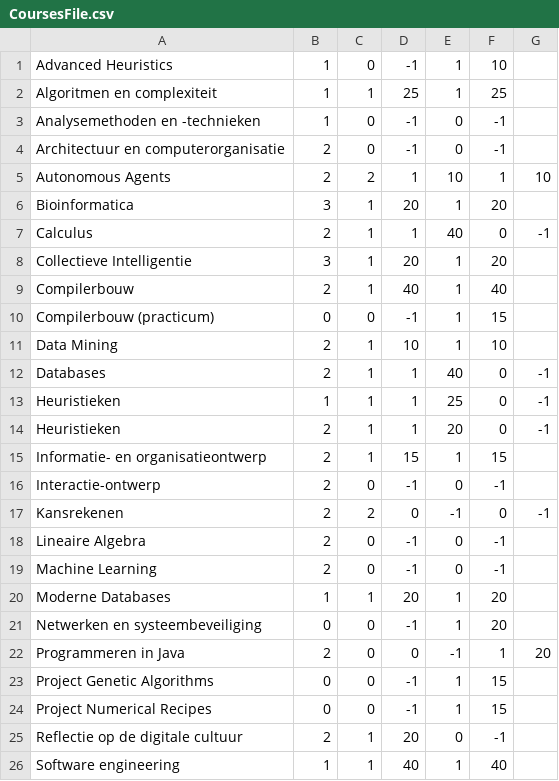
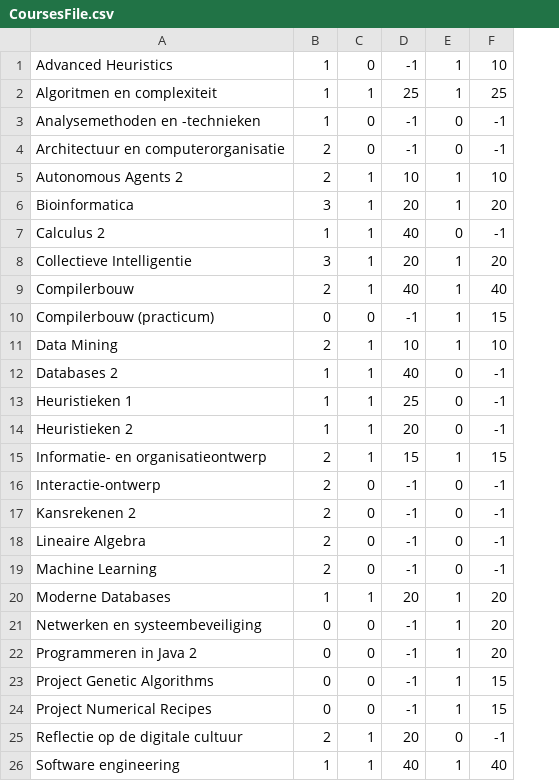
Before and after one commit to Jikke1995/Heuristieken_Rooster, a CSV file: resources/CoursesFile.csv, drawn as a sheet; only a part is shown; removed rows and columns are numbered as before the commit, all else as after; the diff names each change by its address in the sheet, - before the commit and + after, or states it on an @@ line.

```diff
--- a/resources/CoursesFile.csv
+++ b/resources/CoursesFile.csv
-column G, empty
-row 5: Autonomous Agents | 2 | 2 | 1 | 10 | 1 | 10
+row 5: Autonomous Agents 2 | 2 | 1 | 10 | 1 | 10
-row 7: Calculus | 2 | 1 | 1 | 40 | 0 | -1
+row 7: Calculus 2 | 1 | 1 | 40 | 0 | -1
-row 12: Databases | 2 | 1 | 1 | 40 | 0 | -1
-row 13: Heuristieken | 1 | 1 | 1 | 25 | 0 | -1
-row 14: Heuristieken | 2 | 1 | 1 | 20 | 0 | -1
+row 12: Databases 2 | 1 | 1 | 40 | 0 | -1
+row 13: Heuristieken 1 | 1 | 1 | 25 | 0 | -1
+row 14: Heuristieken 2 | 1 | 1 | 20 | 0 | -1
-row 17: Kansrekenen | 2 | 2 | 0 | -1 | 0 | -1
+row 17: Kansrekenen 2 | 2 | 0 | -1 | 0 | -1
-row 22: Programmeren in Java | 2 | 0 | 0 | -1 | 1 | 20
+row 22: Programmeren in Java 2 | 0 | 0 | -1 | 1 | 20
```
Also changed, not shown: 1 other file.
